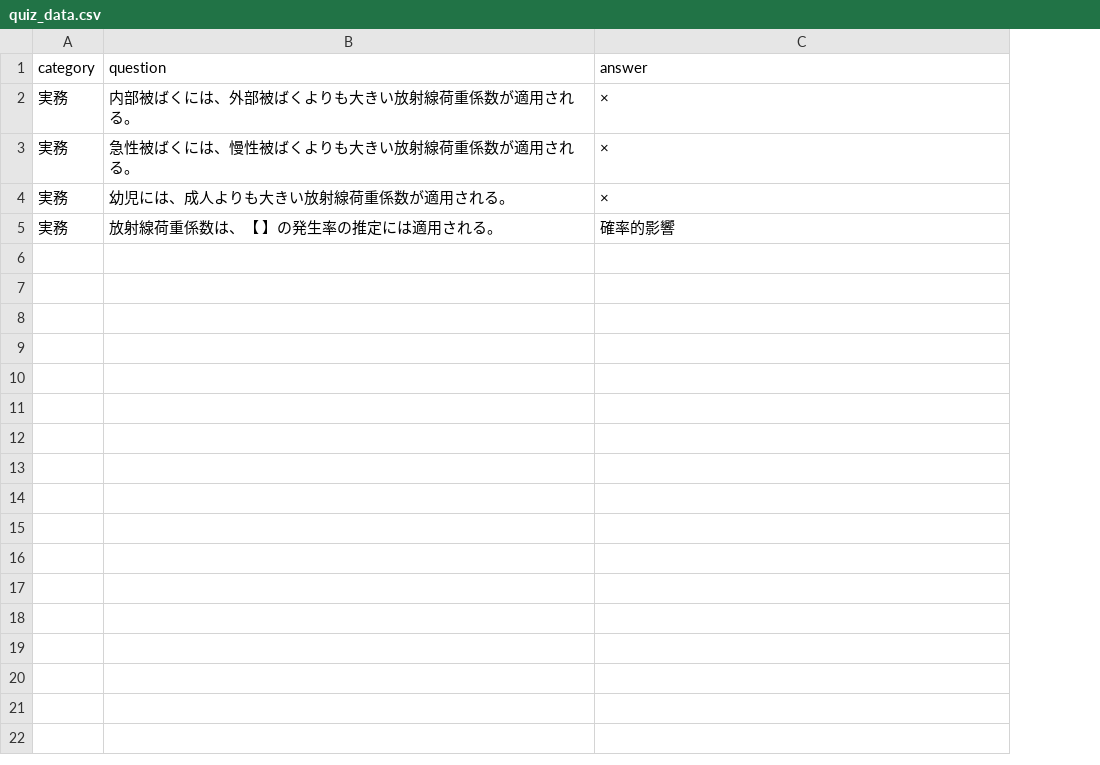
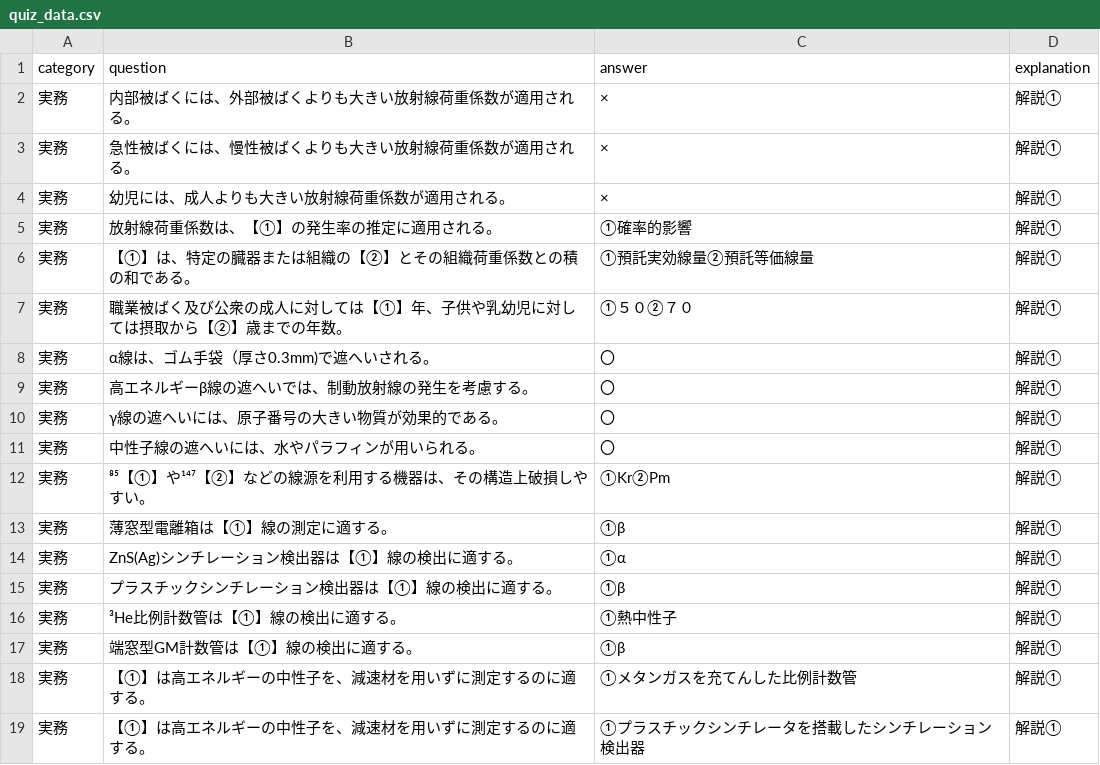
Before and after one commit to Atsushi47/isotope, a CSV file: quiz_data.csv, drawn as a sheet; the diff names each change by its address in the sheet, - before the commit and + after, or states it on an @@ line.

Commit message:
Update quiz_data.csv

```diff
--- a/quiz_data.csv
+++ b/quiz_data.csv
+column D (explanation), rows 2-5: all 解説①
-B5 (question): 放射線荷重係数は、【 】の発生率の推定には適用される。
+B5 (question): 放射線荷重係数は、【①】の発生率の推定に適用される。
-C5 (answer): 確率的影響
+C5 (answer): ①確率的影響
+row 6: 実務 | 【①】は、特定の臓器または組織の【②】とその組織荷重係数との積の和である。 | ①預託実効線量②預託等価線量 | 解説①
+row 7: 実務 | 職業被ばく及び公衆の成人に対しては【①】年、子供や乳幼児に対しては摂取から【②】歳までの年数。 | ①５０②７０ | 解説①
+row 8: 実務 | α線は、ゴム手袋（厚さ0.3mm)で遮へいされる。 | 〇 | 解説①
+row 9: 実務 | 高エネルギーβ線の遮へいでは、制動放射線の発生を考慮する。 | 〇 | 解説①
+row 10: 実務 | γ線の遮へいには、原子番号の大きい物質が効果的である。 | 〇 | 解説①
+row 11: 実務 | 中性子線の遮へいには、水やパラフィンが用いられる。 | 〇 | 解説①
+row 12: 実務 | ⁸⁵【①】や¹⁴⁷【②】などの線源を利用する機器は、その構造上破損しやすい。 | ①Kr②Pm | 解説①
+row 13: 実務 | 薄窓型電離箱は【①】線の測定に適する。 | ①β | 解説①
+row 14: 実務 | ZnS(Ag)シンチレーション検出器は【①】線の検出に適する。 | ①α | 解説①
+row 15: 実務 | プラスチックシンチレーション検出器は【①】線の検出に適する。 | ①β | 解説①
+row 16: 実務 | ³He比例計数管は【①】線の検出に適する。 | ①熱中性子 | 解説①
+row 17: 実務 | 端窓型GM計数管は【①】線の検出に適する。 | ①β | 解説①
+row 18: 実務 | 【①】は高エネルギーの中性子を、減速材を用いずに測定するのに適する。 | ①メタンガスを充てんした比例計数管 | 解説①
+row 19: 実務 | 【①】は高エネルギーの中性子を、減速材を用いずに測定するのに適する。 | ①プラスチックシンチレータを搭載したシンチレーション検出器 | 解説①
```
